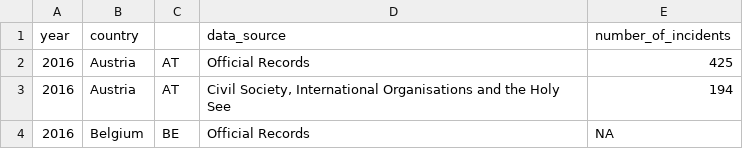
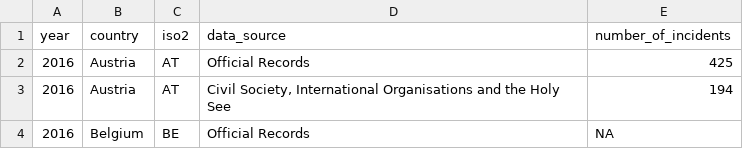
Before and after one commit to sefabey/OSCE_hate_crimes, a CSV file: osce_hate_incidents_2016.csv, drawn as a sheet; only a part is shown.

Commit message:
add iso2 column name

```diff
--- a/osce_hate_incidents_2016.csv
+++ b/osce_hate_incidents_2016.csv
@@ -1,2 +1,2 @@
-year,country,,data_source,number_of_incidents
+year,country,iso2,data_source,number_of_incidents
 2016,Austria,AT,Official Records,425
```
